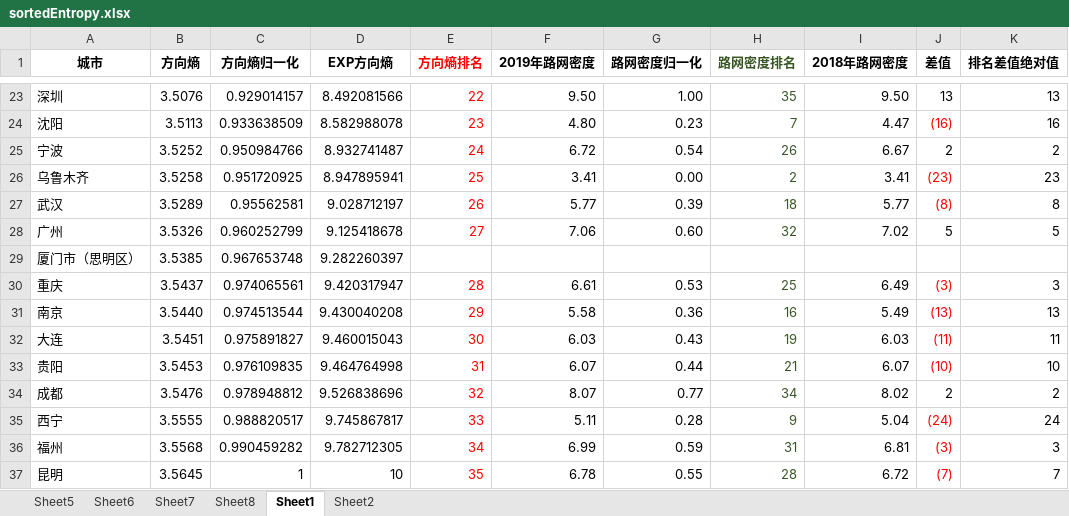
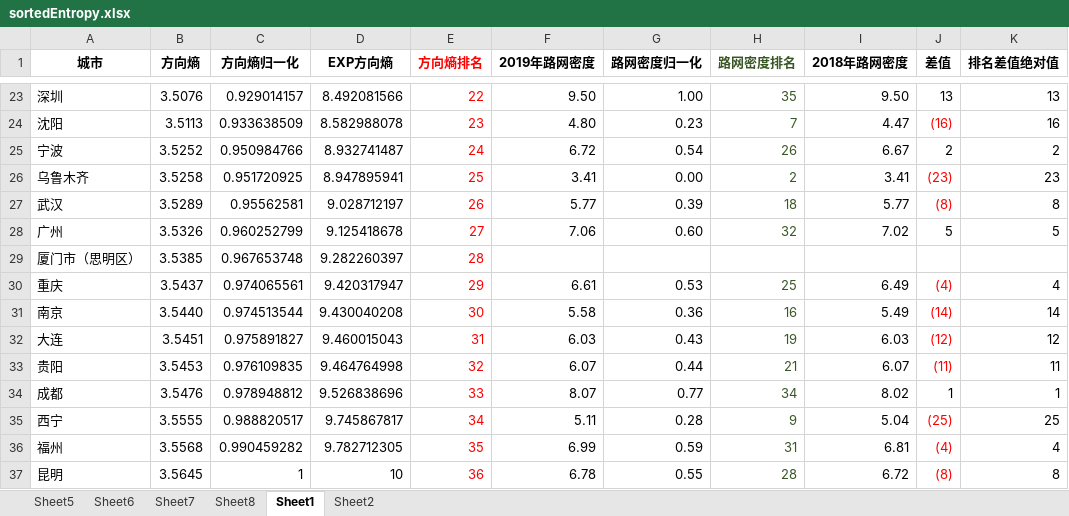
Before and after one commit to xyfigo/osmnx, an Excel workbook: sortedEntropy.xlsx, sheet Sheet1, drawn as a sheet; only a part is shown, gaps mark what is left out; values as stored, in another font and other column widths than the file's, no borders; charts and pictures not drawn; the diff names each change by its address in the sheet, - before the commit and + after, or states it on an @@ line.

```diff
--- a/sortedEntropy.xlsx (sheet Sheet1)
+++ b/sortedEntropy.xlsx (sheet Sheet1)
-E29 (方向熵排名): (empty)
+E29 (方向熵排名): 28
-E30 (方向熵排名): 28
+E30 (方向熵排名): 29
-J30 (差值): (3)
+J30 (差值): (4)
-K30 (排名差值绝对值): 3
+K30 (排名差值绝对值): 4
-E31 (方向熵排名): 29
+E31 (方向熵排名): 30
-J31 (差值): (13)
+J31 (差值): (14)
-K31 (排名差值绝对值): 13
+K31 (排名差值绝对值): 14
-E32 (方向熵排名): 30
+E32 (方向熵排名): 31
-J32 (差值): (11)
+J32 (差值): (12)
-K32 (排名差值绝对值): 11
+K32 (排名差值绝对值): 12
-E33 (方向熵排名): 31
+E33 (方向熵排名): 32
-J33 (差值): (10)
+J33 (差值): (11)
-K33 (排名差值绝对值): 10
+K33 (排名差值绝对值): 11
-E34 (方向熵排名): 32
+E34 (方向熵排名): 33
-J34 (差值): 2
+J34 (差值): 1
-K34 (排名差值绝对值): 2
+K34 (排名差值绝对值): 1
-E35 (方向熵排名): 33
+E35 (方向熵排名): 34
-J35 (差值): (24)
+J35 (差值): (25)
-K35 (排名差值绝对值): 24
+K35 (排名差值绝对值): 25
-E36 (方向熵排名): 34
+E36 (方向熵排名): 35
-J36 (差值): (3)
+J36 (差值): (4)
-K36 (排名差值绝对值): 3
+K36 (排名差值绝对值): 4
-E37 (方向熵排名): 35
+E37 (方向熵排名): 36
-J37 (差值): (7)
+J37 (差值): (8)
-K37 (排名差值绝对值): 7
+K37 (排名差值绝对值): 8
```
Also changed, not shown: charts or pictures, 1 other file.
